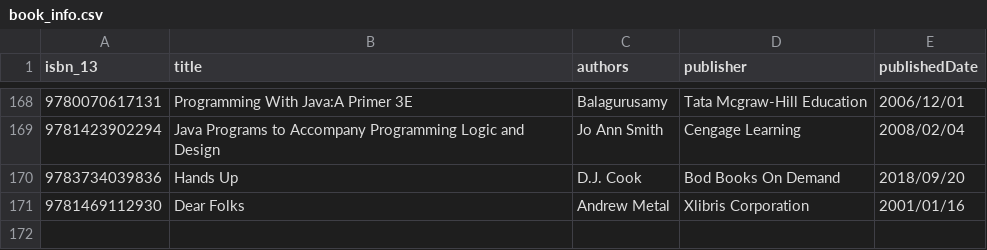
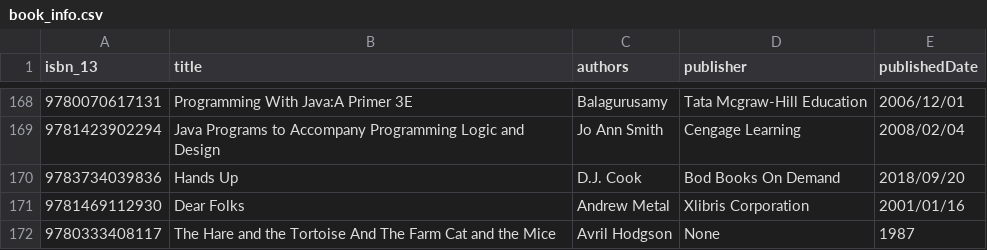
Before and after one commit to hajam09/booksystem, a CSV file: book_info.csv, drawn as a sheet; only a part is shown, gaps mark what is left out; the diff names each change by its address in the sheet, - before the commit and + after, or states it on an @@ line.

```diff
--- a/book_info.csv
+++ b/book_info.csv
+row 172: 9780333408117 | The Hare and the Tortoise And The Farm Cat and the Mice | Avril Hodgson | None | 1987
```
Also changed, not shown: book_description.csv, book_rating.csv, 2 other files.
